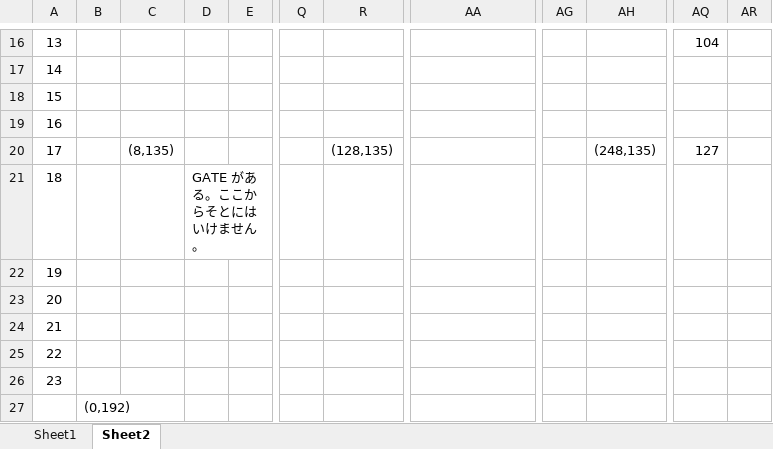
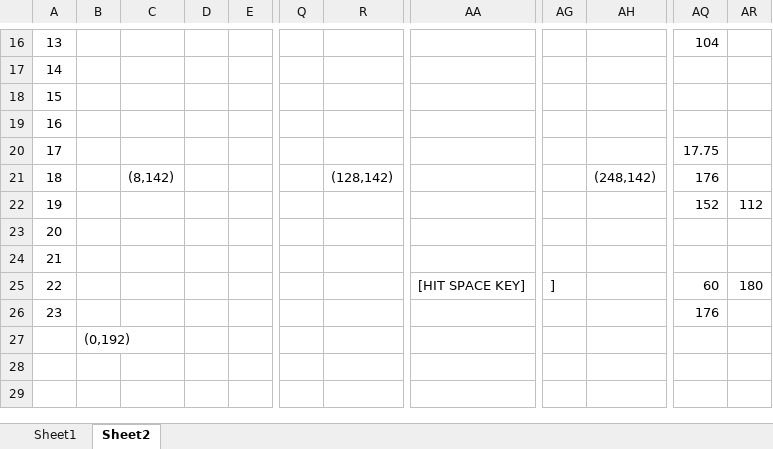
Before and after one commit to aburi6800/Python-OnyxOfBlack, an Excel workbook: documents/画面設計.xlsx, sheet Sheet2, drawn as a sheet; only a part is shown, gaps mark what is left out; values as stored, in another font and other column widths than the file's, no borders; charts and pictures not drawn; the diff names each change by its address in the sheet, - before the commit and + after, or states it on an @@ line.

```diff
--- a/documents/画面設計.xlsx (sheet Sheet2)
+++ b/documents/画面設計.xlsx (sheet Sheet2)
-C20: (8,135)
+C20: (empty)
-R20: (128,135)
+R20: (empty)
-AH20: (248,135)
+AH20: (empty)
-AQ20: 127
+AQ20: 17.75
-C21: (empty)
+C21: (8,142)
-D21: GATE がある。ここからそとにはいけません。
+D21: (empty)
-R21: (empty)
+R21: (128,142)
-AH21: (empty)
+AH21: (248,142)
-AQ21: (empty)
+AQ21: 176
-AQ22: (empty)
+AQ22: 152
-AR22: (empty)
+AR22: 112
-AA25: (empty)
+AA25: [HIT SPACE KEY]
-AG25: (empty)
+AG25: ]
-AQ25: (empty)
+AQ25: 60
-AR25: (empty)
+AR25: 180
-AQ26: (empty)
+AQ26: 176
```
Also changed, not shown: charts or pictures, 9 other files.
